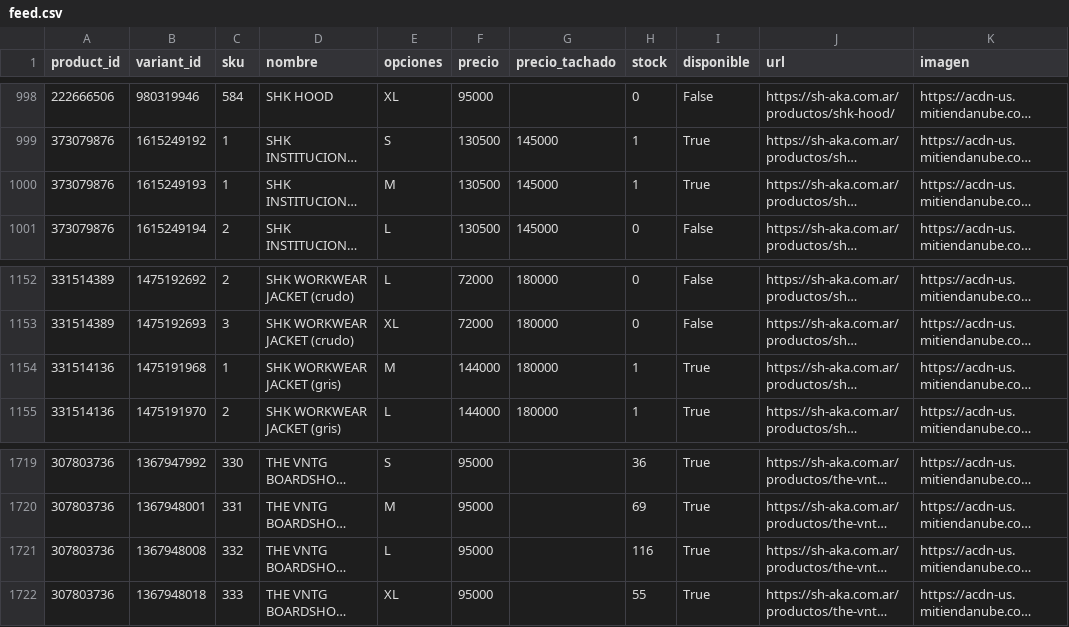
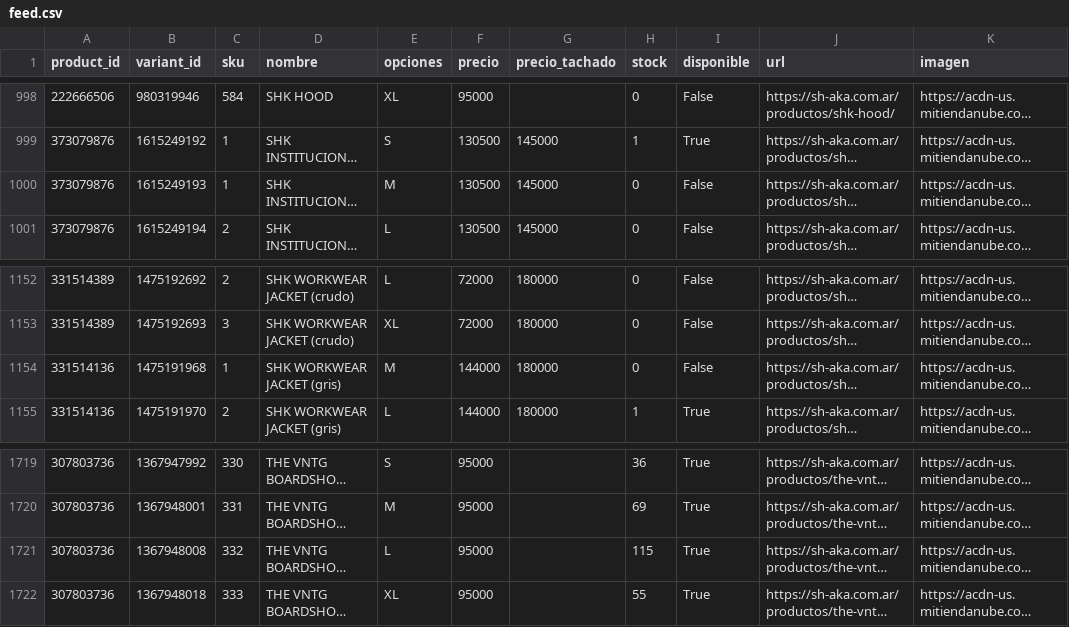
Before and after one commit to matiasugarte-oss/Shaka-Feed, a CSV file: feed.csv, drawn as a sheet; only a part is shown, gaps mark what is left out; long unchanged cells end in …; the diff names each change by its address in the sheet, - before the commit and + after, or states it on an @@ line.

Commit message:
feed: 2026-11-20 15:51

```diff
--- a/feed.csv
+++ b/feed.csv
-H1000 (stock): 1
+H1000 (stock): 0
-I1000 (disponible): True
+I1000 (disponible): False
-H1154 (stock): 1
+H1154 (stock): 0
-I1154 (disponible): True
+I1154 (disponible): False
-H1721 (stock): 116
+H1721 (stock): 115
```
Also changed, not shown: 2 other files.
